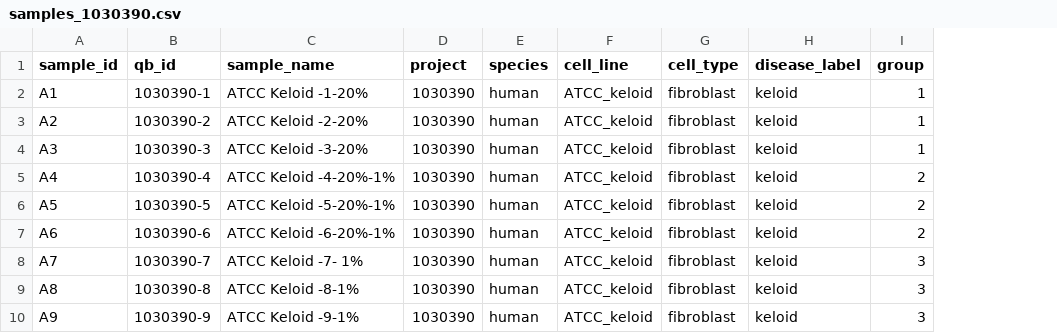
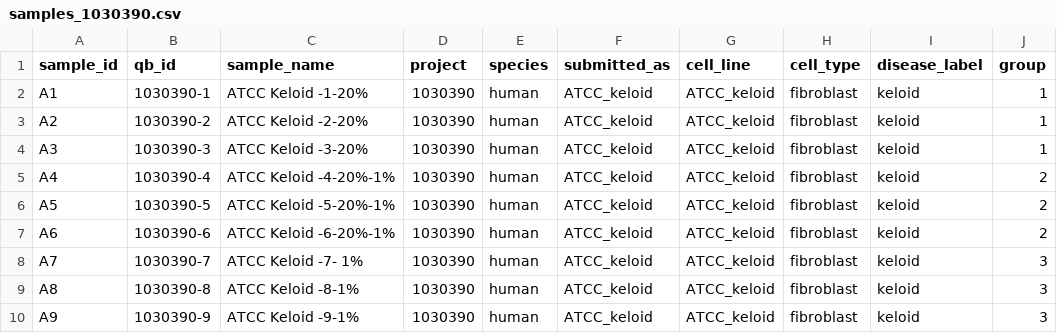
Before and after one commit to willibmwang/DermTrace, a CSV file: data/raw/tsaolab_o2/sample_sheets/samples_1030390.csv, drawn as a sheet; only a part is shown; the diff names each change by its address in the sheet, - before the commit and + after, or states it on an @@ line.

```diff
--- a/data/raw/tsaolab_o2/sample_sheets/samples_1030390.csv
+++ b/data/raw/tsaolab_o2/sample_sheets/samples_1030390.csv
+column F (submitted_as), rows 2-10: all ATCC_keloid
```
Also changed, not shown: data/raw/tsaolab_o2/sample_sheets/samples_0013831748.csv, 7 other files.
